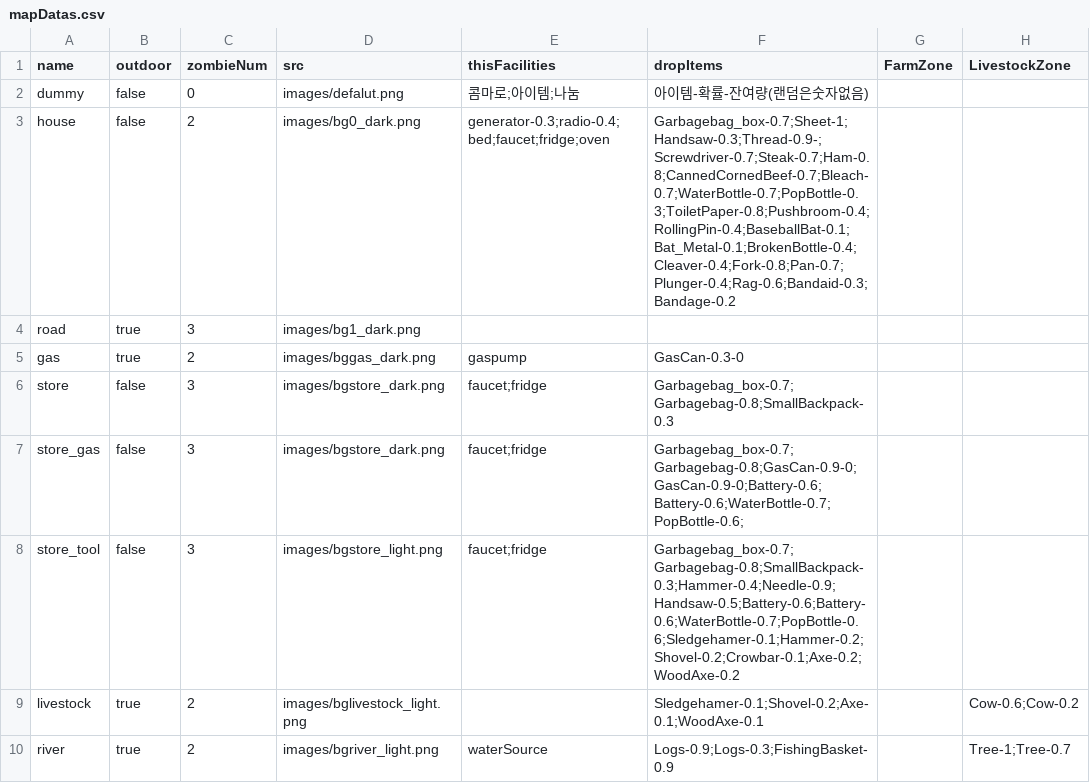
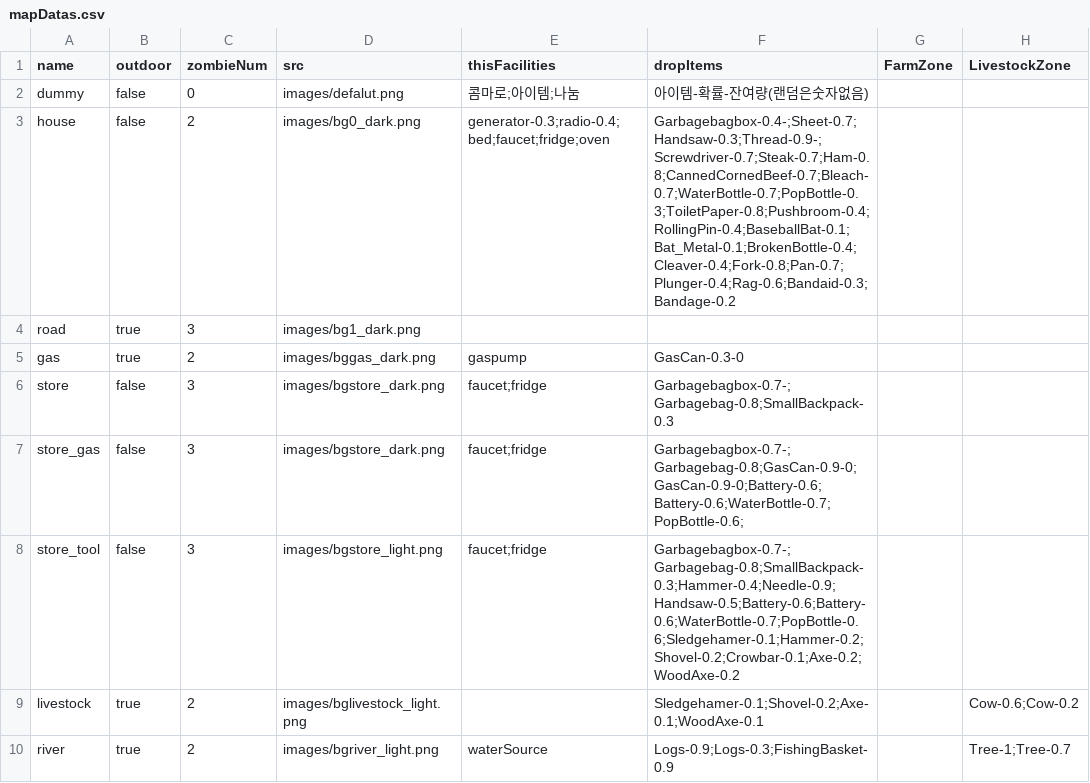
Before and after one commit to k0kk0r0/projectZBstats, a CSV file: Data/mapDatas.csv, drawn as a sheet.

```diff
--- a/Data/mapDatas.csv
+++ b/Data/mapDatas.csv
@@ -2,8 +2,8 @@ name,outdoor,zombieNum,src,thisFacilities,dropItems,FarmZone,LivestockZone
 dummy,false,0,images/defalut.png,콤마로;아이템;나눔,아이템-확률-잔여량(랜덤은숫자없음),,
-house,false,2,images/bg0_dark.png,generator-0.3;radio-0.4;bed;faucet;fridge;oven,Garbagebag_box-0.7;Sheet-1;Handsaw-0.3;Thread-0.9-;Screwdriver-0.7;Steak-0.7;Ham-0.8;CannedCornedBeef-0.7;Bleach-0.7;WaterBottle-0.7;PopBottle-0.3;ToiletPaper-0.8;Pushbroom-0.4;RollingPin-0.4;BaseballBat-0.1;Bat_Metal-0.1;BrokenBottle-0.4;Cleaver-0.4;Fork-0.8;Pan-0.7;Plunger-0.4;Rag-0.6;Bandaid-0.3;Bandage-0.2,,
+house,false,2,images/bg0_dark.png,generator-0.3;radio-0.4;bed;faucet;fridge;oven,Garbagebagbox-0.4-;Sheet-0.7;Handsaw-0.3;Thread-0.9-;Screwdriver-0.7;Steak-0.7;Ham-0.8;CannedCornedBeef-0.7;Bleach-0.7;WaterBottle-0.7;PopBottle-0.3;ToiletPaper-0.8;Pushbroom-0.4;RollingPin-0.4;BaseballBat-0.1;Bat_Metal-0.1;BrokenBottle-0.4;Cleaver-0.4;Fork-0.8;Pan-0.7;Plunger-0.4;Rag-0.6;Bandaid-0.3;Bandage-0.2,,
 road,true,3,images/bg1_dark.png,,,,
 gas,true,2,images/bggas_dark.png,gaspump,GasCan-0.3-0,,
-store,false,3,images/bgstore_dark.png,faucet;fridge,Garbagebag_box-0.7;Garbagebag-0.8;SmallBackpack-0.3,,
-store_gas,false,3,images/bgstore_dark.png,faucet;fridge,Garbagebag_box-0.7;Garbagebag-0.8;GasCan-0.9-0;GasCan-0.9-0;Battery-0.6;Battery-0.6;WaterBottle-0.7;PopBottle-0.6;,,
-store_tool,false,3,images/bgstore_light.png,faucet;fridge,Garbagebag_box-0.7;Garbagebag-0.8;SmallBackpack-0.3;Hammer-0.4;Needle-0.9;Handsaw-0.5;Battery-0.6;Battery-0.6;WaterBottle-0.7;PopBottle-0.6;Sledgehamer-0.1;Hammer-0.2;Shovel-0.2;Crowbar-0.1;Axe-0.2;WoodAxe-0.2,,
+store,false,3,images/bgstore_dark.png,faucet;fridge,Garbagebagbox-0.7-;Garbagebag-0.8;SmallBackpack-0.3,,
+store_gas,false,3,images/bgstore_dark.png,faucet;fridge,Garbagebagbox-0.7-;Garbagebag-0.8;GasCan-0.9-0;GasCan-0.9-0;Battery-0.6;Battery-0.6;WaterBottle-0.7;PopBottle-0.6;,,
+store_tool,false,3,images/bgstore_light.png,faucet;fridge,Garbagebagbox-0.7-;Garbagebag-0.8;SmallBackpack-0.3;Hammer-0.4;Needle-0.9;Handsaw-0.5;Battery-0.6;Battery-0.6;WaterBottle-0.7;PopBottle-0.6;Sledgehamer-0.1;Hammer-0.2;Shovel-0.2;Crowbar-0.1;Axe-0.2;WoodAxe-0.2,,
 livestock,true,2,images/bglivestock_light.png,,Sledgehamer-0.1;Shovel-0.2;Axe-0.1;WoodAxe-0.1,,Cow-0.6;Cow-0.2
```
Also changed, not shown: 2 other files.
